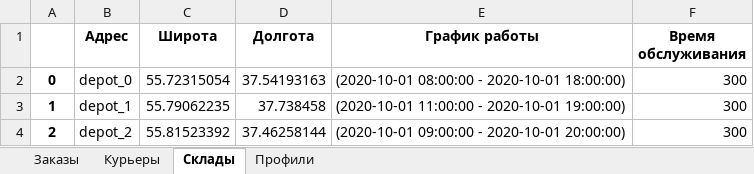
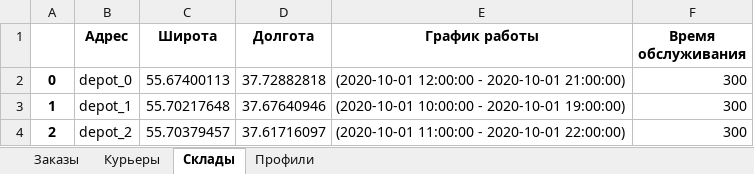
Before and after one commit to Madrich-routes/routes_laboratory, an Excel workbook: madrich/formats/excel/output2.xlsx, sheet Склады, drawn as a sheet; values as stored, in another font and other column widths than the file's, no borders; the diff names each change by its address in the sheet, - before the commit and + after, or states it on an @@ line.

```diff
--- a/madrich/formats/excel/output2.xlsx (sheet Склады)
+++ b/madrich/formats/excel/output2.xlsx (sheet Склады)
-C2 (Широта): 55.72315054
+C2 (Широта): 55.67400113
-D2 (Долгота): 37.54193163
+D2 (Долгота): 37.72882818
-E2 (График работы): (2020-10-01 08:00:00 - 2020-10-01 18:00:00)
+E2 (График работы): (2020-10-01 12:00:00 - 2020-10-01 21:00:00)
-C3 (Широта): 55.79062235
+C3 (Широта): 55.70217648
-D3 (Долгота): 37.738458
+D3 (Долгота): 37.67640946
-E3 (График работы): (2020-10-01 11:00:00 - 2020-10-01 19:00:00)
+E3 (График работы): (2020-10-01 10:00:00 - 2020-10-01 19:00:00)
-C4 (Широта): 55.81523392
+C4 (Широта): 55.70379457
-D4 (Долгота): 37.46258144
+D4 (Долгота): 37.61716097
-E4 (График работы): (2020-10-01 09:00:00 - 2020-10-01 20:00:00)
+E4 (График работы): (2020-10-01 11:00:00 - 2020-10-01 22:00:00)
```
Also changed, not shown: sheet Заказы, sheet Курьеры, sheet Профили, 1 other file.
